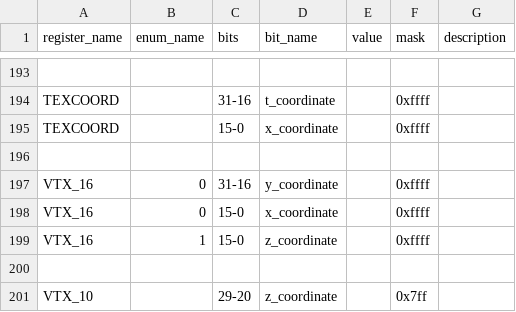
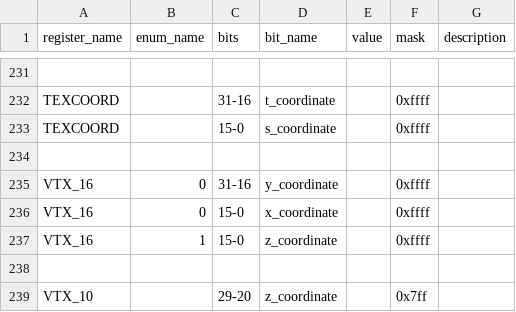
Before and after one commit to buhman/nds, a CSV file: registers/graphics_engine_bits.csv, drawn as a sheet; only a part is shown, gaps mark what is left out; the diff covers the shown part only.

```diff
--- a/registers/graphics_engine_bits.csv
+++ b/registers/graphics_engine_bits.csv
@@ -194,3 +232,3 @@
 "TEXCOORD",,"31-16","t_coordinate",,"0xffff",
-"TEXCOORD",,"15-0","x_coordinate",,"0xffff",
+"TEXCOORD",,"15-0","s_coordinate",,"0xffff",
 ,,,,,,
```
Also changed, not shown: 38 added rows elsewhere in this file, 11 other files.
